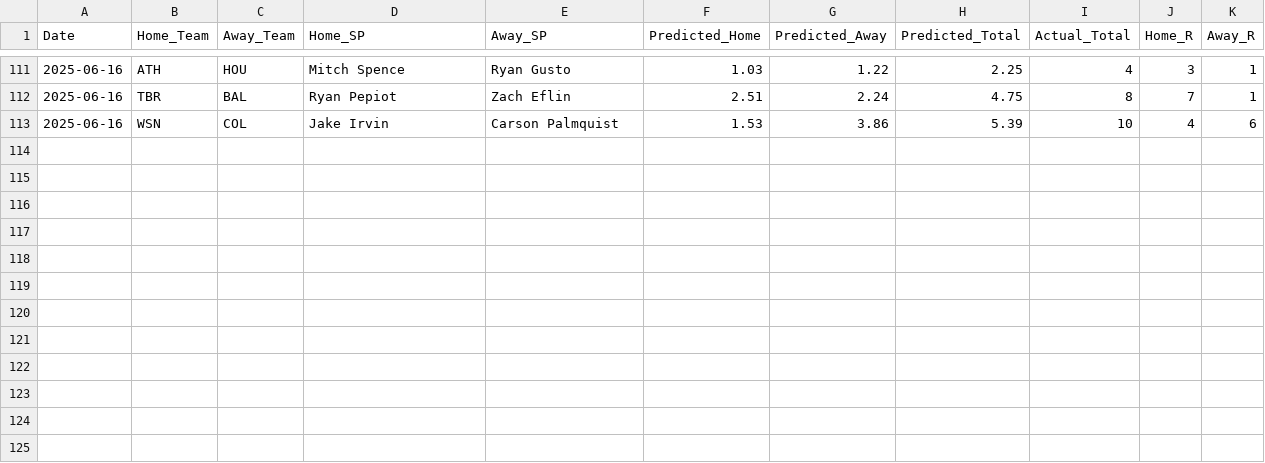
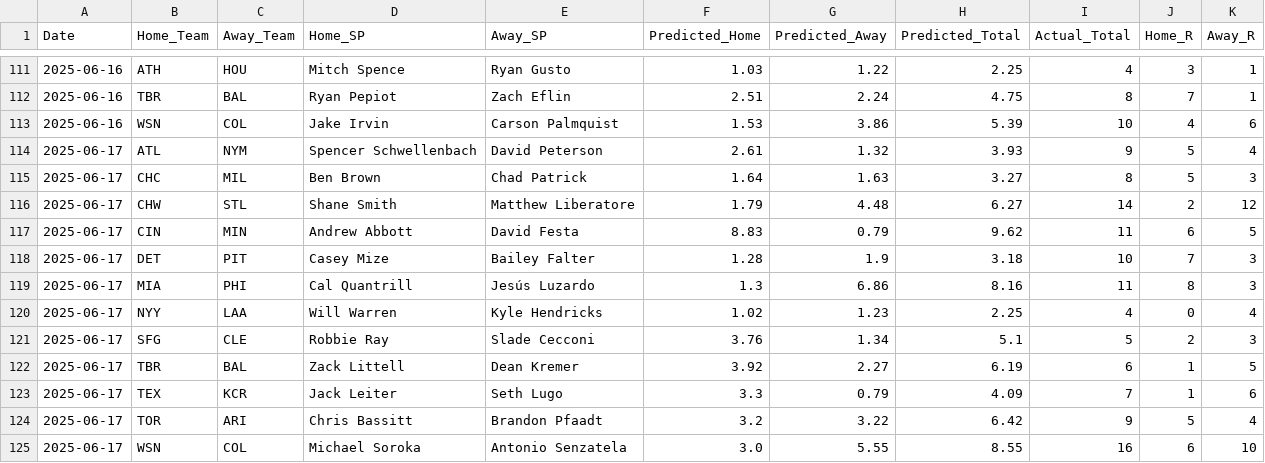
Before and after one commit to radgator13/perfect-model, a CSV file: data/backfilled_predictions.csv, drawn as a sheet; only a part is shown, gaps mark what is left out; the diff covers the shown part only.

```diff
--- a/data/backfilled_predictions.csv
+++ b/data/backfilled_predictions.csv
@@ -113 +113,13 @@ Date,Home_Team,Away_Team,Home_SP,Away_SP,Predicted_Home,Predicted_Away,Predicted
 2025-06-16,WSN,COL,Jake Irvin,Carson Palmquist,1.53,3.86,5.39,10,4,6
+2025-06-17,ATL,NYM,Spencer Schwellenbach,David Peterson,2.61,1.32,3.93,9,5,4
+2025-06-17,CHC,MIL,Ben Brown,Chad Patrick,1.64,1.63,3.27,8,5,3
+2025-06-17,CHW,STL,Shane Smith,Matthew Liberatore,1.79,4.48,6.27,14,2,12
+2025-06-17,CIN,MIN,Andrew Abbott,David Festa,8.83,0.79,9.62,11,6,5
+2025-06-17,DET,PIT,Casey Mize,Bailey Falter,1.28,1.9,3.18,10,7,3
+2025-06-17,MIA,PHI,Cal Quantrill,Jesús Luzardo,1.3,6.86,8.16,11,8,3
+2025-06-17,NYY,LAA,Will Warren,Kyle Hendricks,1.02,1.23,2.25,4,0,4
+2025-06-17,SFG,CLE,Robbie Ray,Slade Cecconi,3.76,1.34,5.1,5,2,3
+2025-06-17,TBR,BAL,Zack Littell,Dean Kremer,3.92,2.27,6.19,6,1,5
+2025-06-17,TEX,KCR,Jack Leiter,Seth Lugo,3.3,0.79,4.09,7,1,6
+2025-06-17,TOR,ARI,Chris Bassitt,Brandon Pfaadt,3.2,3.22,6.42,9,5,4
+2025-06-17,WSN,COL,Michael Soroka,Antonio Senzatela,3.0,5.55,8.55,16,6,10
```
Also changed, not shown: 26 edited cells elsewhere in this file, data/Stathead_2025_TeamBatting_Master.csv, data/backfilled_pitcher_ks.csv, 6 other files.
